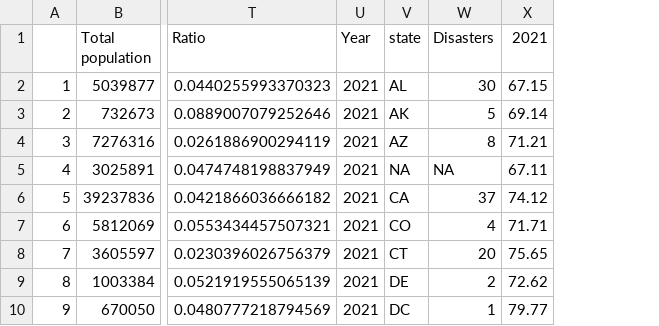
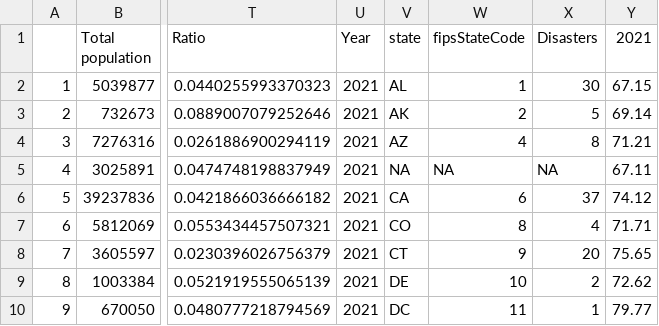
Before and after one commit to esthermy63/FinchMaPyoYang_ENV872_EDA_FinalProject, a CSV file: Data/Processed/combined2021.csv, drawn as a sheet; only a part is shown, gaps mark what is left out; the diff names each change by its address in the sheet, - before the commit and + after, or states it on an @@ line.

Commit message:
fix state column, join to combined data

```diff
--- a/Data/Processed/combined2021.csv
+++ b/Data/Processed/combined2021.csv
+column W (fipsStateCode), rows 2-10: 1 | 2 | 4 | NA | 6 | 8 | 9 | 10 | 11
```
Also changed, not shown: 1 other file.
